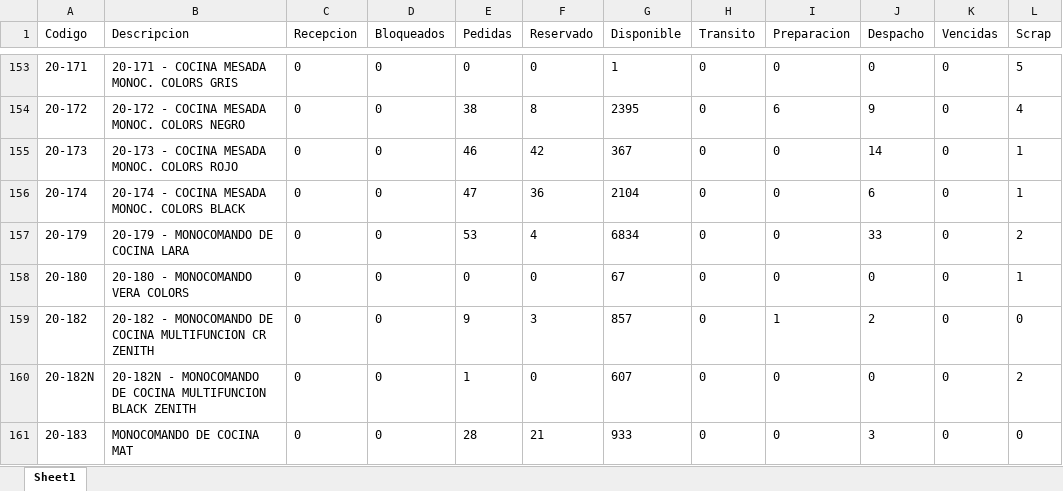
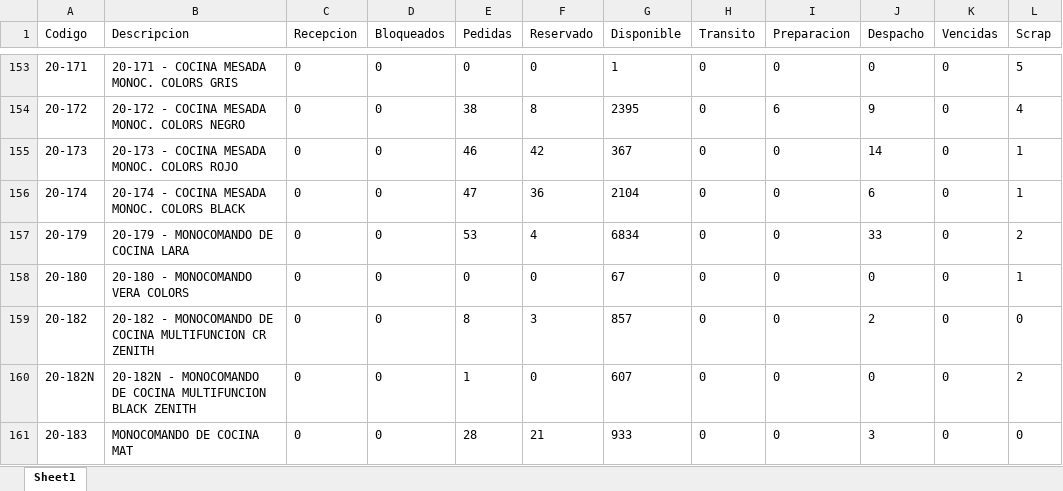
Before and after one commit to IvanGoyena/Logistica-Peirano, an Excel workbook: Data_WMS/Disponible DIGIP.xlsx, sheet Sheet1, drawn as a sheet; only a part is shown, gaps mark what is left out; values as stored, in another font and other column widths than the file's, no borders; the diff covers the shown part only; the diff names each change by its address in the sheet, - before the commit and + after, or states it on an @@ line.

```diff
--- a/Data_WMS/Disponible DIGIP.xlsx (sheet Sheet1)
+++ b/Data_WMS/Disponible DIGIP.xlsx (sheet Sheet1)
-E159 (Pedidas): 9
+E159 (Pedidas): 8
-I159 (Preparacion): 1
+I159 (Preparacion): 0
```
Also changed, not shown: 86 edited cells elsewhere in this sheet.
